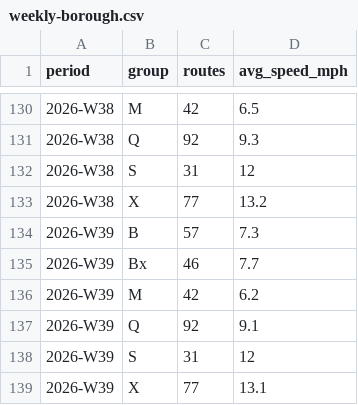
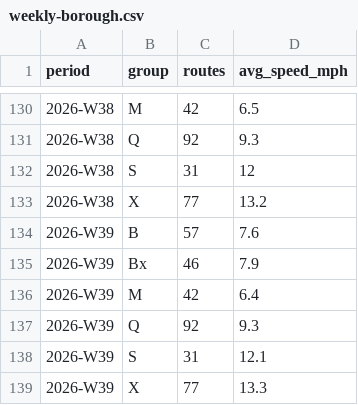
Before and after one commit to joshgreenman1973/experiments, a CSV file: nyc-bus-tracker/data/downloads/weekly-borough.csv, drawn as a sheet; only a part is shown, gaps mark what is left out.

```diff
--- a/nyc-bus-tracker/data/downloads/weekly-borough.csv
+++ b/nyc-bus-tracker/data/downloads/weekly-borough.csv
@@ -133,7 +133,7 @@ period,group,routes,avg_speed_mph
 2026-W38,X,77,13.2
-2026-W39,B,57,7.3
-2026-W39,Bx,46,7.7
-2026-W39,M,42,6.2
-2026-W39,Q,92,9.1
-2026-W39,S,31,12
-2026-W39,X,77,13.1
+2026-W39,B,57,7.6
+2026-W39,Bx,46,7.9
+2026-W39,M,42,6.4
+2026-W39,Q,92,9.3
+2026-W39,S,31,12.1
+2026-W39,X,77,13.3
```
Also changed, not shown: nyc-bus-tracker/data/downloads/weekly-routes.csv, nyc-bus-tracker/data/downloads/weekly-system.csv, 6 other files.
